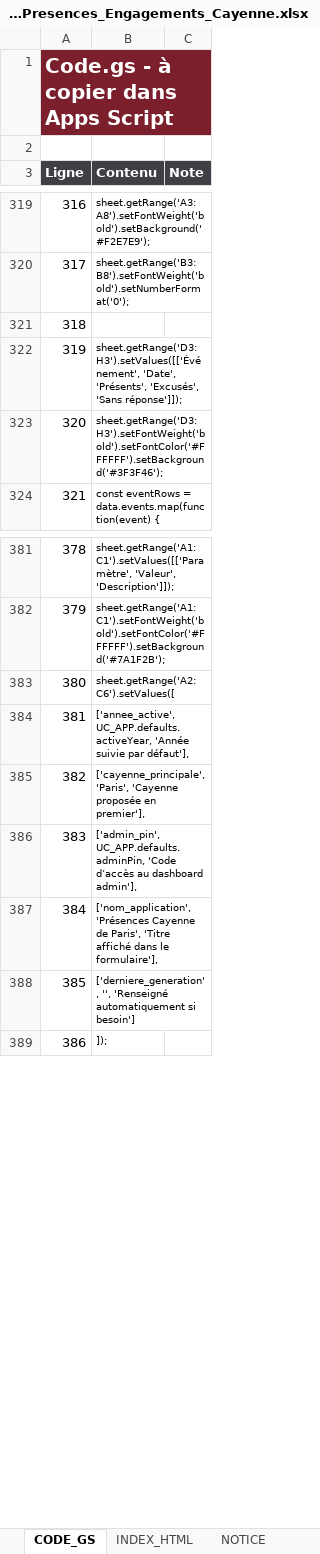
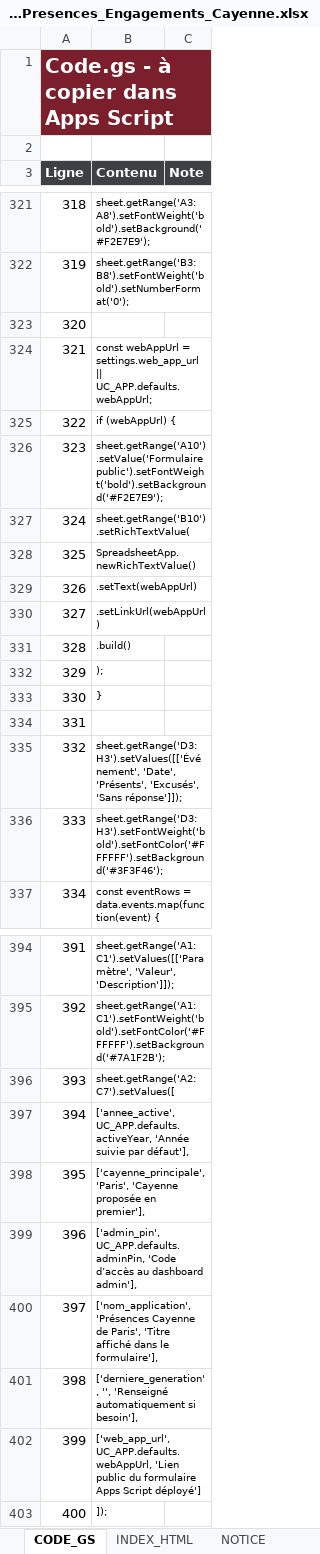
Before and after one commit to davidtranchaud79-svg/UC-cayenne-paris, an Excel workbook: outputs/Modele_Presences_Engagements_Cayenne.xlsx, sheet CODE_GS, drawn as a sheet; only a part is shown, gaps mark what is left out; values as stored, in another font and other column widths than the file's, no borders; addresses are those after the commit; the diff covers the shown part only; the diff names each change by its address in the sheet, - before the commit and + after, or states it on an @@ line.

Commit message:
Update workbook model with deployed web app link

```diff
--- a/outputs/Modele_Presences_Engagements_Cayenne.xlsx (sheet CODE_GS)
+++ b/outputs/Modele_Presences_Engagements_Cayenne.xlsx (sheet CODE_GS)
@@ column A (Ligne) renumbered from row 23 down @@
+row 324: 321 | const webAppUrl = settings.web_app_url || UC_APP.defaults.webAppUrl;
+row 325: 322 | if (webAppUrl) {
+row 326: 323 | sheet.getRange('A10').setValue('Formulaire public').setFontWeight('bold').setBackground('#F2E7E9');
+row 327: 324 | sheet.getRange('B10').setRichTextValue(
+row 328: 325 | SpreadsheetApp.newRichTextValue()
+row 329: 326 | .setText(webAppUrl)
+row 330: 327 | .setLinkUrl(webAppUrl)
+row 331: 328 | .build()
+row 332: 329 | );
+row 333: 330 | }
+row 334: 331
-B396 (Contenu): sheet.getRange('A2:C6').setValues([
+B396 (Contenu): sheet.getRange('A2:C7').setValues([
-B401 (Contenu): …automatiquement si besoin']
+B401 (Contenu): …automatiquement si besoin'],
+row 402: 399 | ['web_app_url', UC_APP.defaults.webAppUrl, 'Lien public du formulaire Apps Script déployé']
```
Also changed, not shown: 2 added rows and 1 edited cell elsewhere in this sheet, sheet NOTICE, sheet PARAMETRES, sheet DASHBOARD, charts or pictures, 1 other file.
